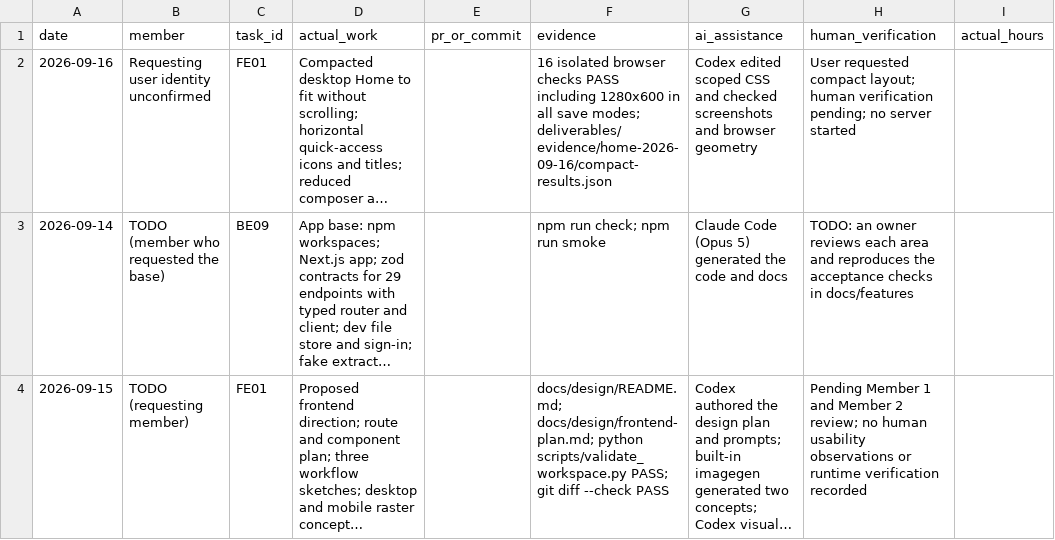
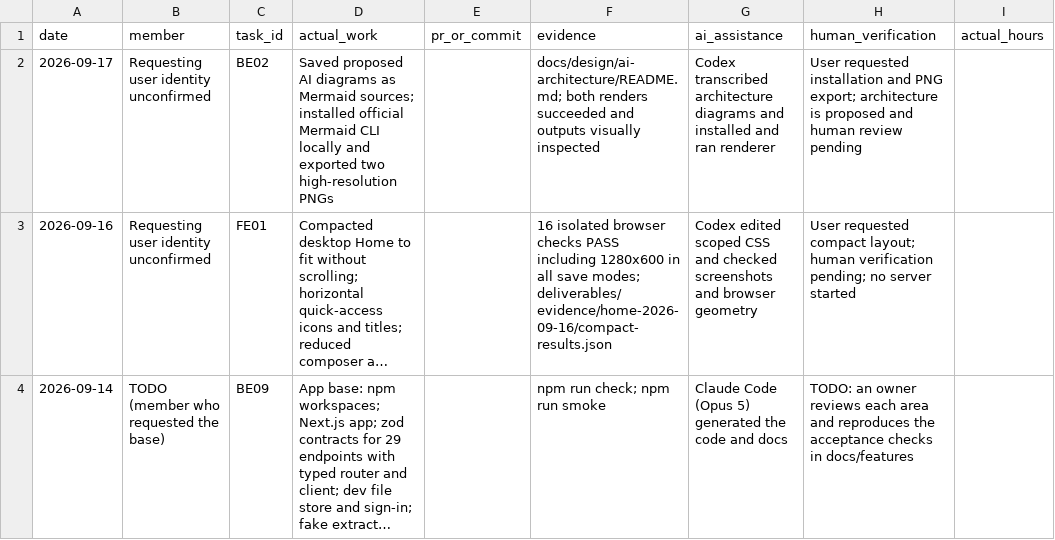
Before and after one commit to namprice227/reel-travel, a CSV file: planning/contributions.csv, drawn as a sheet; only a part is shown; the shorter side is filled out with more unchanged rows; long unchanged cells end in …; the diff names each change by its address in the sheet, - before the commit and + after, or states it on an @@ line.

Commit message:
Add ai-architecture

```diff
--- a/planning/contributions.csv
+++ b/planning/contributions.csv
+row 2: 2026-09-17 | Requesting user identity unconfirmed | BE02 | Saved proposed AI diagrams as Mermaid sources; installed official Mermaid CLI locally and exported two high-resolution PNGs |  | docs/design/ai-architecture/README.md; both renders succeeded and outputs visually inspected | Codex transcribed architecture diagrams and installed and ran renderer | User requested installation and PNG export; architecture is proposed and human review pending
```
Also changed, not shown: 6 other files.
